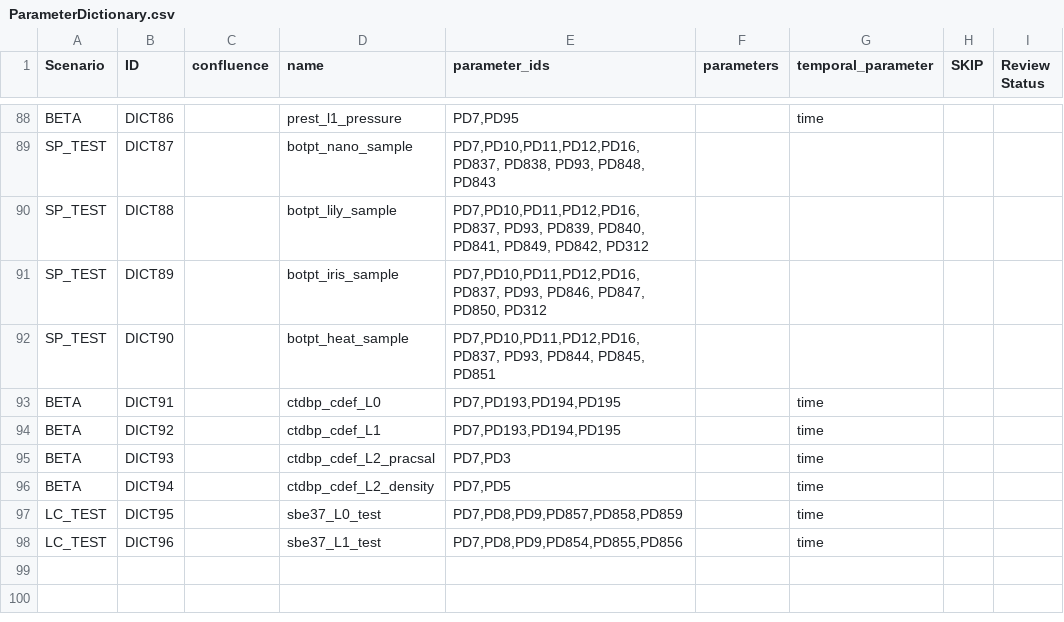
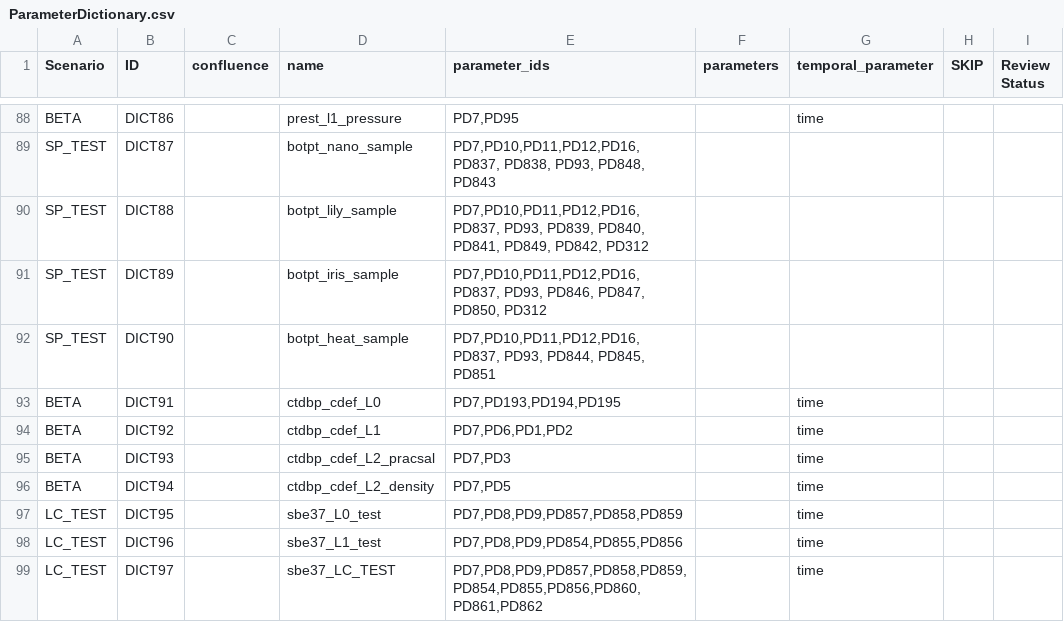
Before and after one commit to ooici/ion-definitions, a CSV file: res/preload/r2_ioc/ParameterDictionary.csv, drawn as a sheet; only a part is shown, gaps mark what is left out.

```diff
--- a/res/preload/r2_ioc/ParameterDictionary.csv
+++ b/res/preload/r2_ioc/ParameterDictionary.csv
@@ -95,3 +95,3 @@ SP_TEST,DICT90,,botpt_heat_sample,"PD7,PD10,PD11,PD12,PD16, PD837, PD93, PD844,
 BETA,DICT91,,ctdbp_cdef_L0,"PD7,PD193,PD194,PD195",,time,,
-BETA,DICT92,,ctdbp_cdef_L1,"PD7,PD193,PD194,PD195",,time,,
+BETA,DICT92,,ctdbp_cdef_L1,"PD7,PD6,PD1,PD2",,time,,
 BETA,DICT93,,ctdbp_cdef_L2_pracsal,"PD7,PD3",,time,,
@@ -100 +100,2 @@ LC_TEST,DICT95,,sbe37_L0_test,"PD7,PD8,PD9,PD857,PD858,PD859",,time,,
 LC_TEST,DICT96,,sbe37_L1_test,"PD7,PD8,PD9,PD854,PD855,PD856",,time,,
+LC_TEST,DICT97,,sbe37_LC_TEST,"PD7,PD8,PD9,PD857,PD858,PD859,PD854,PD855,PD856,PD860,PD861,PD862",,time,,
```
Also changed, not shown: res/preload/r2_ioc/ParameterDefs.csv, res/preload/r2_ioc/ParameterFunctions.csv.
